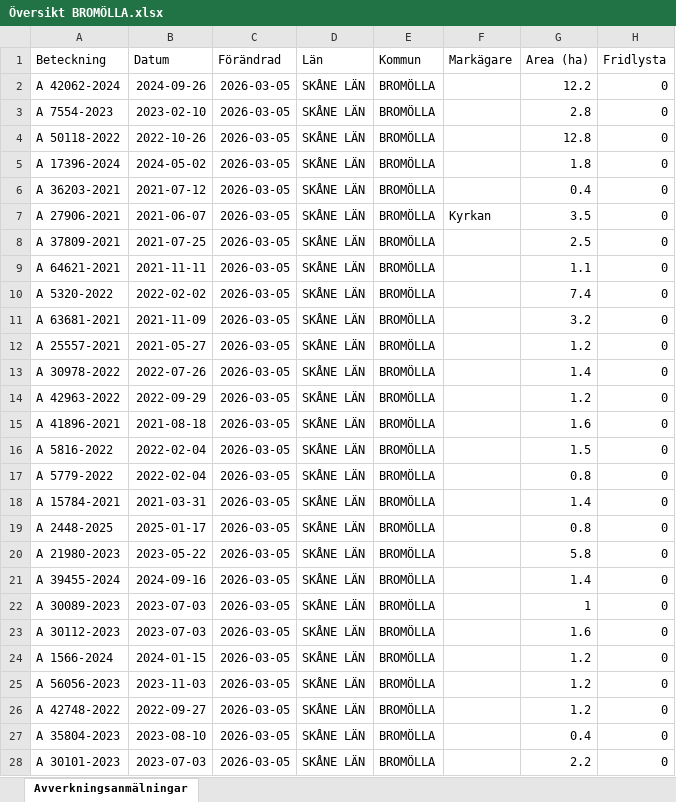
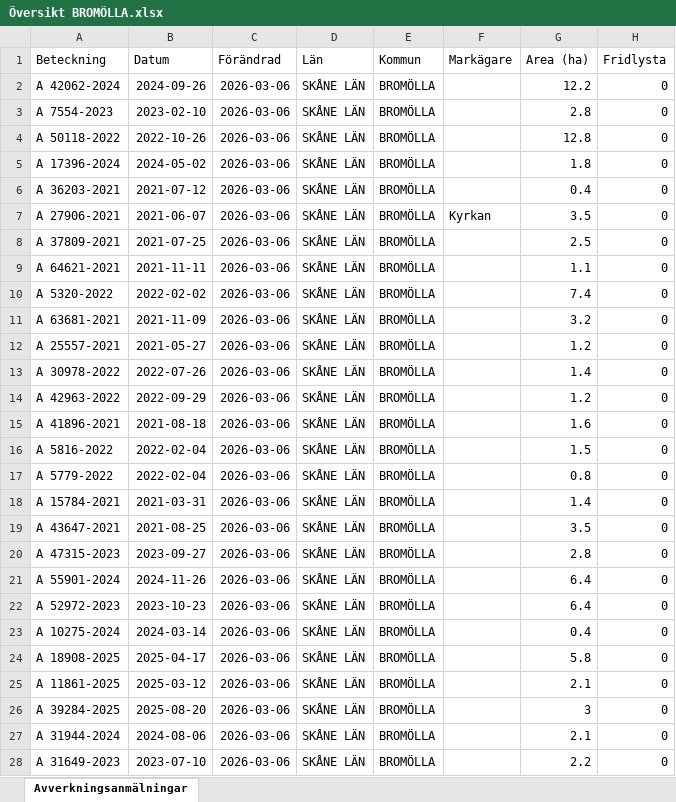
Before and after one commit to klasma/Logging_1272, an Excel workbook: Översikt BROMÖLLA.xlsx, sheet Avverkningsanmälningar, drawn as a sheet; only a part is shown; values as stored, in another font and other column widths than the file's, no borders; the diff covers the shown part only; the diff names each change by its address in the sheet, - before the commit and + after, or states it on an @@ line.

```diff
--- a/Översikt BROMÖLLA.xlsx (sheet Avverkningsanmälningar)
+++ b/Översikt BROMÖLLA.xlsx (sheet Avverkningsanmälningar)
-C2:C28 (Förändrad): 2026-03-05
+C2:C28 (Förändrad): 2026-03-06
-A19 (Beteckning): A 2448-2025
+A19 (Beteckning): A 43647-2021
-B19 (Datum): 2025-01-17
+B19 (Datum): 2021-08-25
-G19 (Area (ha)): 0.8
+G19 (Area (ha)): 3.5
-A20 (Beteckning): A 21980-2023
+A20 (Beteckning): A 47315-2023
-B20 (Datum): 2023-05-22
+B20 (Datum): 2023-09-27
-G20 (Area (ha)): 5.8
+G20 (Area (ha)): 2.8
-A21 (Beteckning): A 39455-2024
+A21 (Beteckning): A 55901-2024
-B21 (Datum): 2024-09-16
+B21 (Datum): 2024-11-26
-G21 (Area (ha)): 1.4
+G21 (Area (ha)): 6.4
-A22 (Beteckning): A 30089-2023
+A22 (Beteckning): A 52972-2023
-B22 (Datum): 2023-07-03
+B22 (Datum): 2023-10-23
-G22 (Area (ha)): 1
+G22 (Area (ha)): 6.4
-A23 (Beteckning): A 30112-2023
+A23 (Beteckning): A 10275-2024
-B23 (Datum): 2023-07-03
+B23 (Datum): 2024-03-14
-G23 (Area (ha)): 1.6
+G23 (Area (ha)): 0.4
-A24 (Beteckning): A 1566-2024
+A24 (Beteckning): A 18908-2025
-B24 (Datum): 2024-01-15
+B24 (Datum): 2025-04-17
-G24 (Area (ha)): 1.2
+G24 (Area (ha)): 5.8
-A25 (Beteckning): A 56056-2023
+A25 (Beteckning): A 11861-2025
-B25 (Datum): 2023-11-03
+B25 (Datum): 2025-03-12
-G25 (Area (ha)): 1.2
+G25 (Area (ha)): 2.1
-A26 (Beteckning): A 42748-2022
+A26 (Beteckning): A 39284-2025
-B26 (Datum): 2022-09-27
+B26 (Datum): 2025-08-20
-G26 (Area (ha)): 1.2
+G26 (Area (ha)): 3
-A27 (Beteckning): A 35804-2023
+A27 (Beteckning): A 31944-2024
-B27 (Datum): 2023-08-10
+B27 (Datum): 2024-08-06
-G27 (Area (ha)): 0.4
+G27 (Area (ha)): 2.1
-A28 (Beteckning): A 30101-2023
+A28 (Beteckning): A 31649-2023
-B28 (Datum): 2023-07-03
+B28 (Datum): 2023-07-10
```
Also changed, not shown: 297 edited cells elsewhere in this sheet, artfynd/A 17396-2024 artfynd.xlsx, artfynd/A 42062-2024 artfynd.xlsx, 19 other files.
